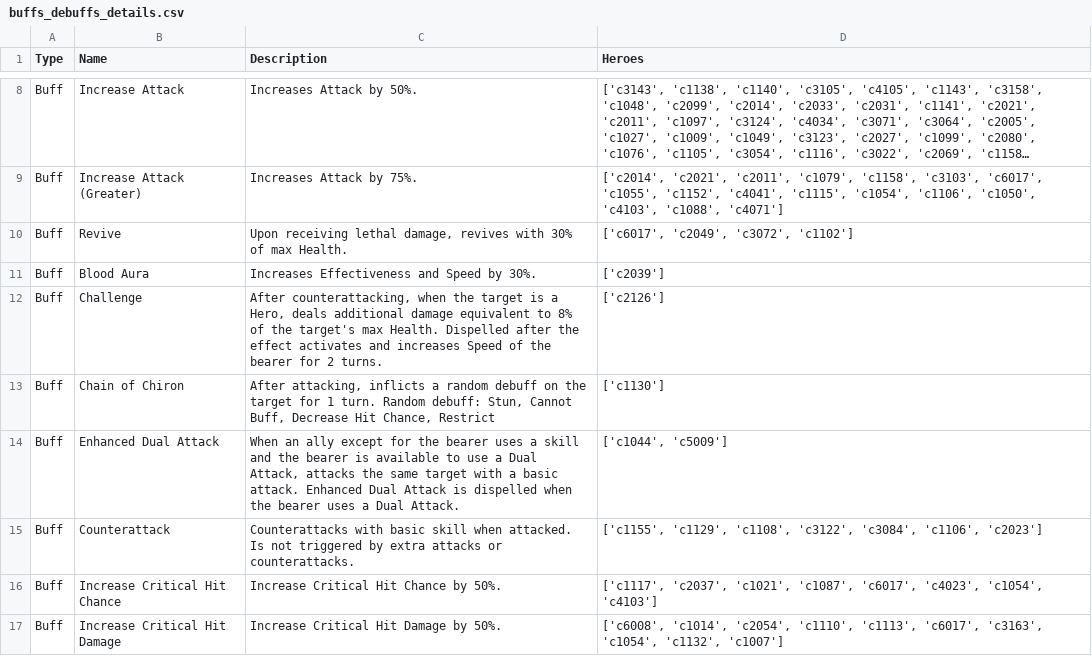
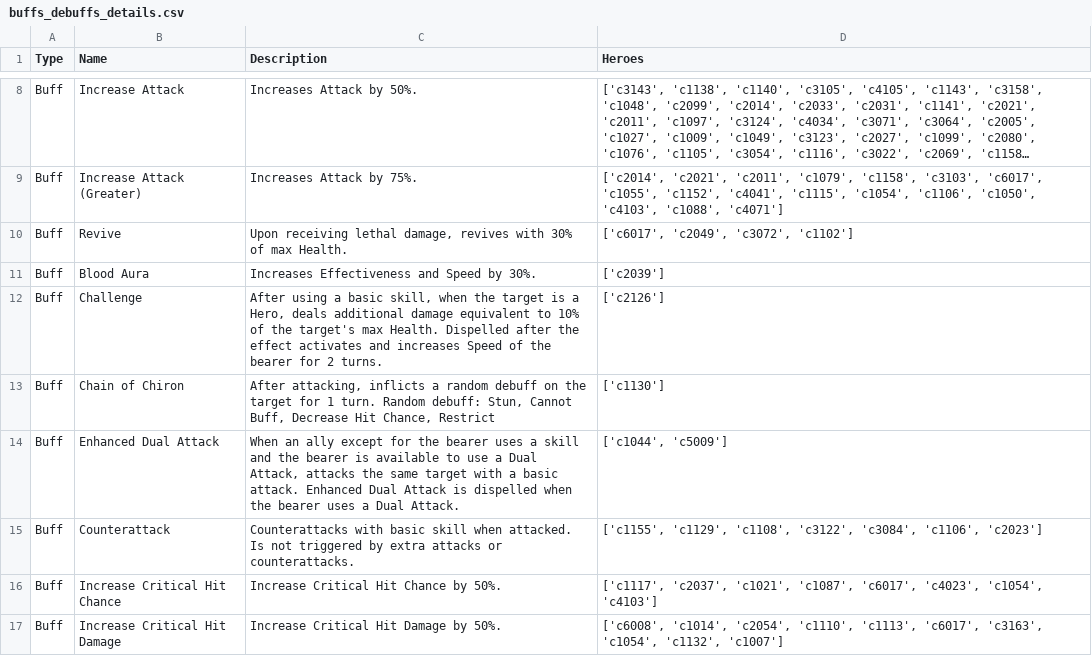
Before and after one commit to SamTheCoder777/E7-RTA-Helper, a CSV file: data/buffs_debuffs_details.csv, drawn as a sheet; only a part is shown, gaps mark what is left out; long unchanged cells end in …; the diff covers the shown part only.

```diff
--- a/data/buffs_debuffs_details.csv
+++ b/data/buffs_debuffs_details.csv
@@ -11,3 +11,3 @@ Buff,Revive,"Upon receiving lethal damage, revives with 30% of max Health.","['c
 Buff,Blood Aura,Increases Effectiveness and Speed by 30%.,['c2039']
-Buff,Challenge,"After counterattacking, when the target is a Hero, deals additional damage equivalent to 8% of the target's max Health. Dispelled after the effect activates and increases Speed of the bearer for 2 turns.",['c2126']
+Buff,Challenge,"After using a basic skill, when the target is a Hero, deals additional damage equivalent to 10% of the target's max Health. Dispelled after the effect activates and increases Speed of the bearer for 2 turns.",['c2126']
 Buff,Chain of Chiron,"After attacking, inflicts a random debuff on the target for 1 turn. Random debuff: Stun, Cannot Buff, Decrease Hit Chance, Restrict",['c1130']
```
Also changed, not shown: 1 added row and 2 edited cells elsewhere in this file, data/epic7_hero_stats.csv, data/hero_details.csv, 5 other files.
